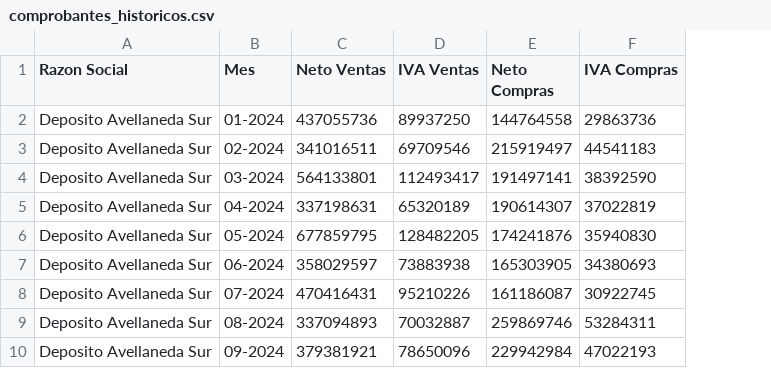
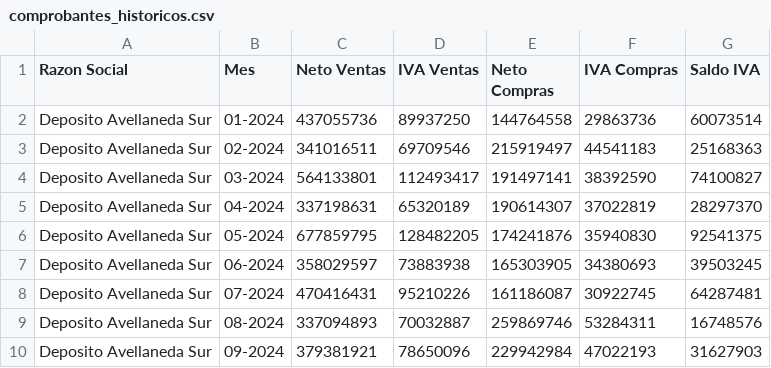
Before and after one commit to marajadesantelmo/resumen_contable, a CSV file: data/comprobantes_historicos.csv, drawn as a sheet; only a part is shown; the diff names each change by its address in the sheet, - before the commit and + after, or states it on an @@ line.

```diff
--- a/data/comprobantes_historicos.csv
+++ b/data/comprobantes_historicos.csv
+column G (Saldo IVA), rows 2-10: 60073514 | 25168363 | 74100827 | 28297370 | 92541375 | 39503245 | 64287481 | 16748576 | 31627903
```
Also changed, not shown: 2 other files.
